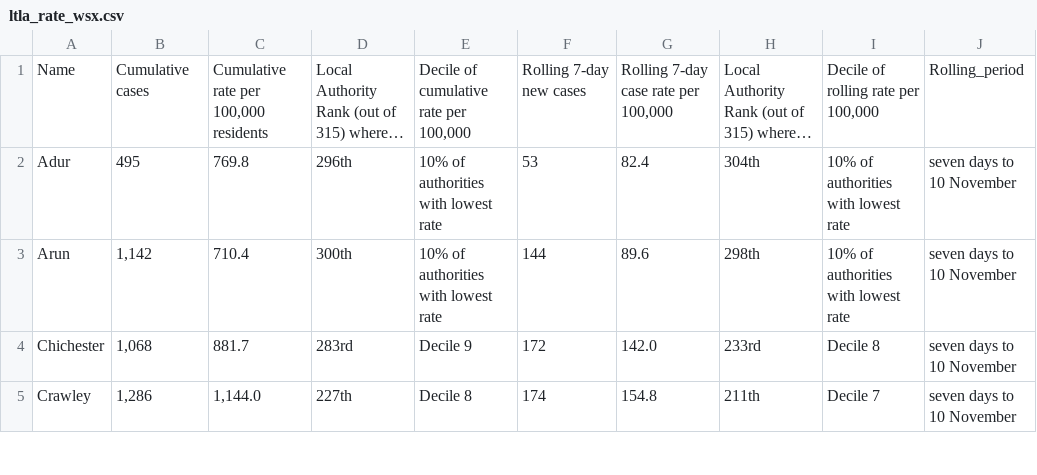
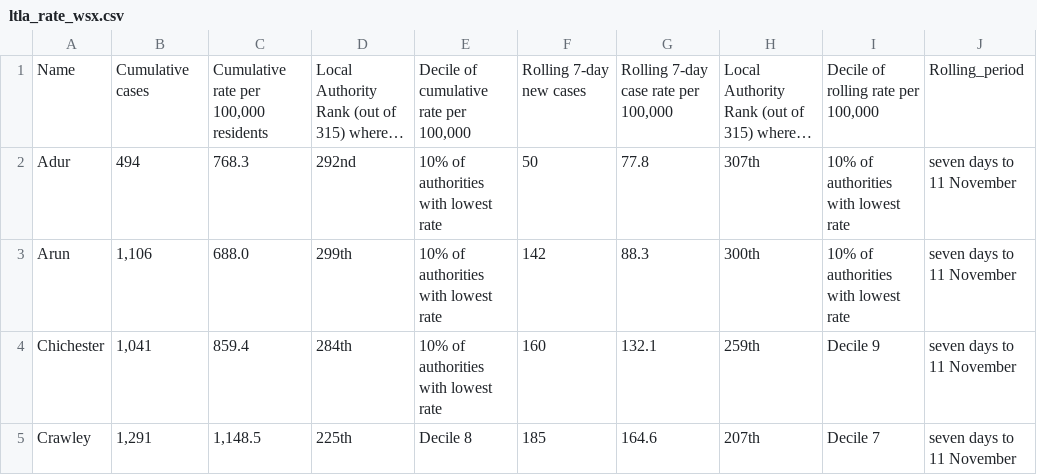
Before and after one commit to psychty/wsx_covid_datapack_public, a CSV file: Outputs/ltla_rate_wsx.csv, drawn as a sheet; only a part is shown; long unchanged cells end in …; ↵ is a line break in a cell; the diff covers the shown part only; the diff names each change by its address in the sheet, - before the commit and + after, or states it on an @@ line.

```diff
--- a/Outputs/ltla_rate_wsx.csv
+++ b/Outputs/ltla_rate_wsx.csv
-B2: 495
+B2: 494
-C2: 769.8
+C2: 768.3
-D2: 296th
+D2: 292nd
-F2: 53
+F2: 50
-G2: 82.4
+G2: 77.8
-H2: 304th
+H2: 307th
-J2:J5: seven days to 10 November
+J2:J5: seven days to 11 November
-B3: 1,142
+B3: 1,106
-C3: 710.4
+C3: 688.0
-D3: 300th
+D3: 299th
-F3: 144
+F3: 142
-G3: 89.6
+G3: 88.3
-H3: 298th
+H3: 300th
-B4: 1,068
+B4: 1,041
-C4: 881.7
+C4: 859.4
-D4: 283rd
+D4: 284th
-E4: Decile 9
+E4: 10% of authorities ↵ with lowest rate
-F4: 172
+F4: 160
-G4: 142.0
+G4: 132.1
-H4: 233rd
+H4: 259th
-I4: Decile 8
+I4: Decile 9
-B5: 1,286
+B5: 1,291
-C5: 1,144.0
+C5: 1,148.5
-D5: 227th
+D5: 225th
-F5: 174
+F5: 185
-G5: 154.8
+G5: 164.6
-H5: 211th
+H5: 207th
```
Also changed, not shown: 28 edited cells elsewhere in this file, Outputs/utla_rate_wsx.csv, 43 other files.
